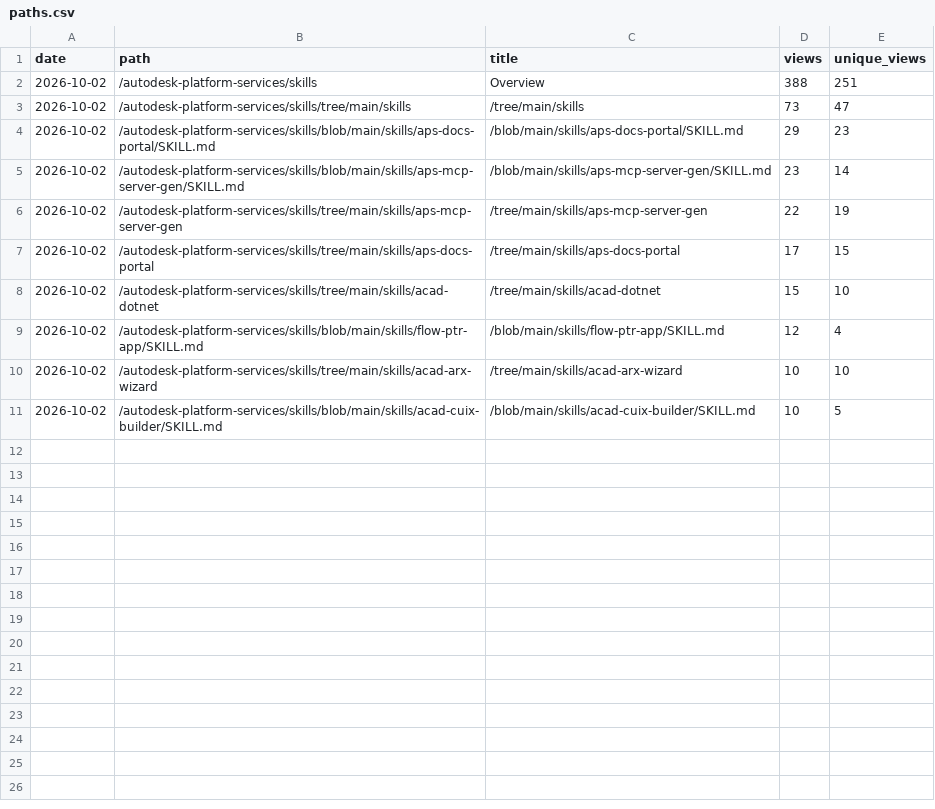
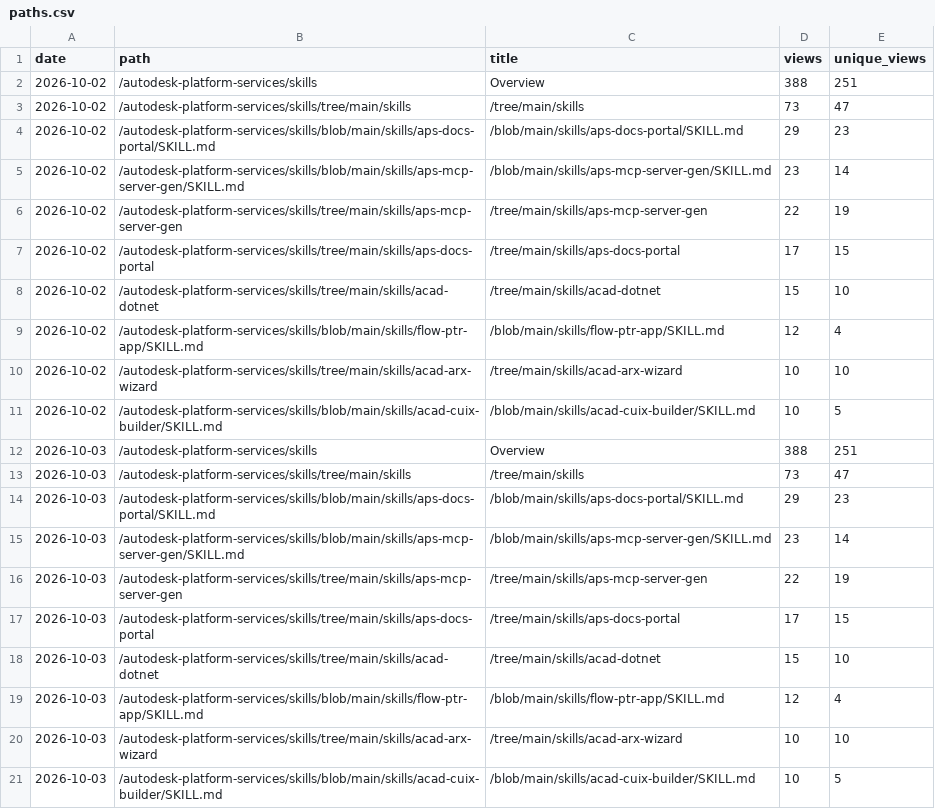
Before and after one commit to autodesk-platform-services/skills, a CSV file: paths.csv, drawn as a sheet; the diff names each change by its address in the sheet, - before the commit and + after, or states it on an @@ line.

```diff
--- a/paths.csv
+++ b/paths.csv
+row 12: 2026-10-03 | /autodesk-platform-services/skills | Overview | 388 | 251
+row 13: 2026-10-03 | /autodesk-platform-services/skills/tree/main/skills | /tree/main/skills | 73 | 47
+row 14: 2026-10-03 | /autodesk-platform-services/skills/blob/main/skills/aps-docs-portal/SKILL.md | /blob/main/skills/aps-docs-portal/SKILL.md | 29 | 23
+row 15: 2026-10-03 | /autodesk-platform-services/skills/blob/main/skills/aps-mcp-server-gen/SKILL.md | /blob/main/skills/aps-mcp-server-gen/SKILL.md | 23 | 14
+row 16: 2026-10-03 | /autodesk-platform-services/skills/tree/main/skills/aps-mcp-server-gen | /tree/main/skills/aps-mcp-server-gen | 22 | 19
+row 17: 2026-10-03 | /autodesk-platform-services/skills/tree/main/skills/aps-docs-portal | /tree/main/skills/aps-docs-portal | 17 | 15
+row 18: 2026-10-03 | /autodesk-platform-services/skills/tree/main/skills/acad-dotnet | /tree/main/skills/acad-dotnet | 15 | 10
+row 19: 2026-10-03 | /autodesk-platform-services/skills/blob/main/skills/flow-ptr-app/SKILL.md | /blob/main/skills/flow-ptr-app/SKILL.md | 12 | 4
+row 20: 2026-10-03 | /autodesk-platform-services/skills/tree/main/skills/acad-arx-wizard | /tree/main/skills/acad-arx-wizard | 10 | 10
+row 21: 2026-10-03 | /autodesk-platform-services/skills/blob/main/skills/acad-cuix-builder/SKILL.md | /blob/main/skills/acad-cuix-builder/SKILL.md | 10 | 5
```
Also changed, not shown: installs.csv, referrers.csv, 1 other file.
